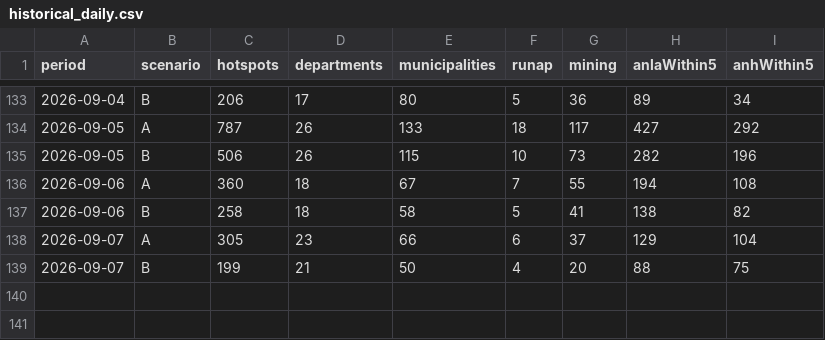
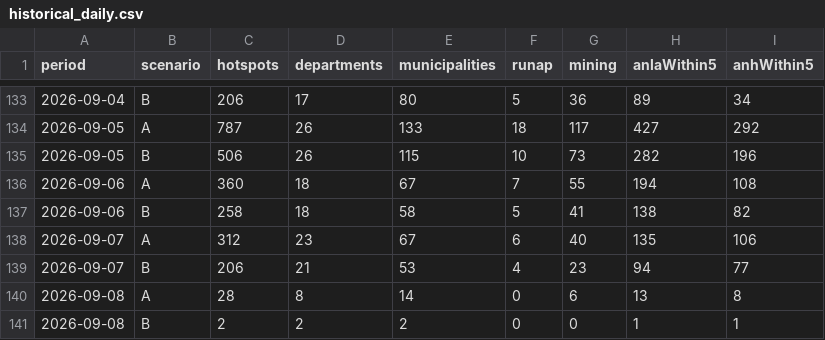
Before and after one commit to jcgomezga/puntos-calor-colombia-dashboard, a CSV file: data/summaries/historical_daily.csv, drawn as a sheet; only a part is shown, gaps mark what is left out.

```diff
--- a/data/summaries/historical_daily.csv
+++ b/data/summaries/historical_daily.csv
@@ -137,3 +137,5 @@ period,scenario,hotspots,departments,municipalities,runap,mining,anlaWithin5,anh
 2026-09-06,B,258,18,58,5,41,138,82
-2026-09-07,A,305,23,66,6,37,129,104
-2026-09-07,B,199,21,50,4,20,88,75
+2026-09-07,A,312,23,67,6,40,135,106
+2026-09-07,B,206,21,53,4,23,94,77
+2026-09-08,A,28,8,14,0,6,13,8
+2026-09-08,B,2,2,2,0,0,1,1
```
Also changed, not shown: data/metadata/run_log.csv, data/raw/2026/09/Puntos_de_calor_Colombia_2026-09-07.csv, 23 other files.
